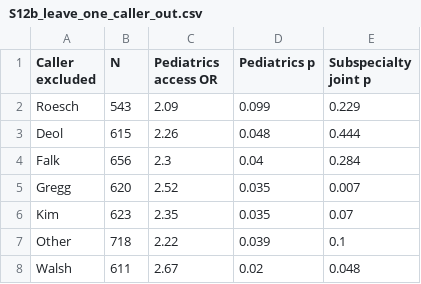
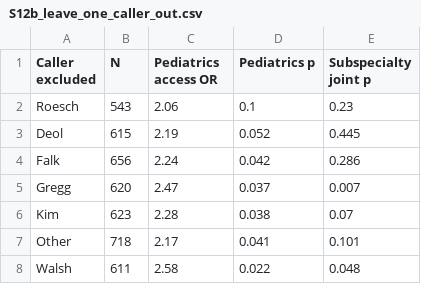
Before and after one commit to mufflyt/grace-ent, a CSV file: model_output/supp/S12b_leave_one_caller_out.csv, drawn as a sheet.

```diff
--- a/model_output/supp/S12b_leave_one_caller_out.csv
+++ b/model_output/supp/S12b_leave_one_caller_out.csv
@@ -1,8 +1,8 @@
 "Caller excluded","N","Pediatrics access OR","Pediatrics p","Subspecialty joint p"
-"Roesch",543,2.09,0.099,0.229
-"Deol",615,2.26,0.048,0.444
-"Falk",656,2.3,0.04,0.284
-"Gregg",620,2.52,0.035,0.007
-"Kim",623,2.35,0.035,0.07
-"Other",718,2.22,0.039,0.1
-"Walsh",611,2.67,0.02,0.048
+"Roesch",543,2.06,0.1,0.23
+"Deol",615,2.19,0.052,0.445
+"Falk",656,2.24,0.042,0.286
+"Gregg",620,2.47,0.037,0.007
+"Kim",623,2.28,0.038,0.07
+"Other",718,2.17,0.041,0.101
+"Walsh",611,2.58,0.022,0.048
```
Also changed, not shown: model_output/supp/S11_clustering_sensitivity.csv, model_output/supp/S12_caller_effects.csv, 14 other files.
